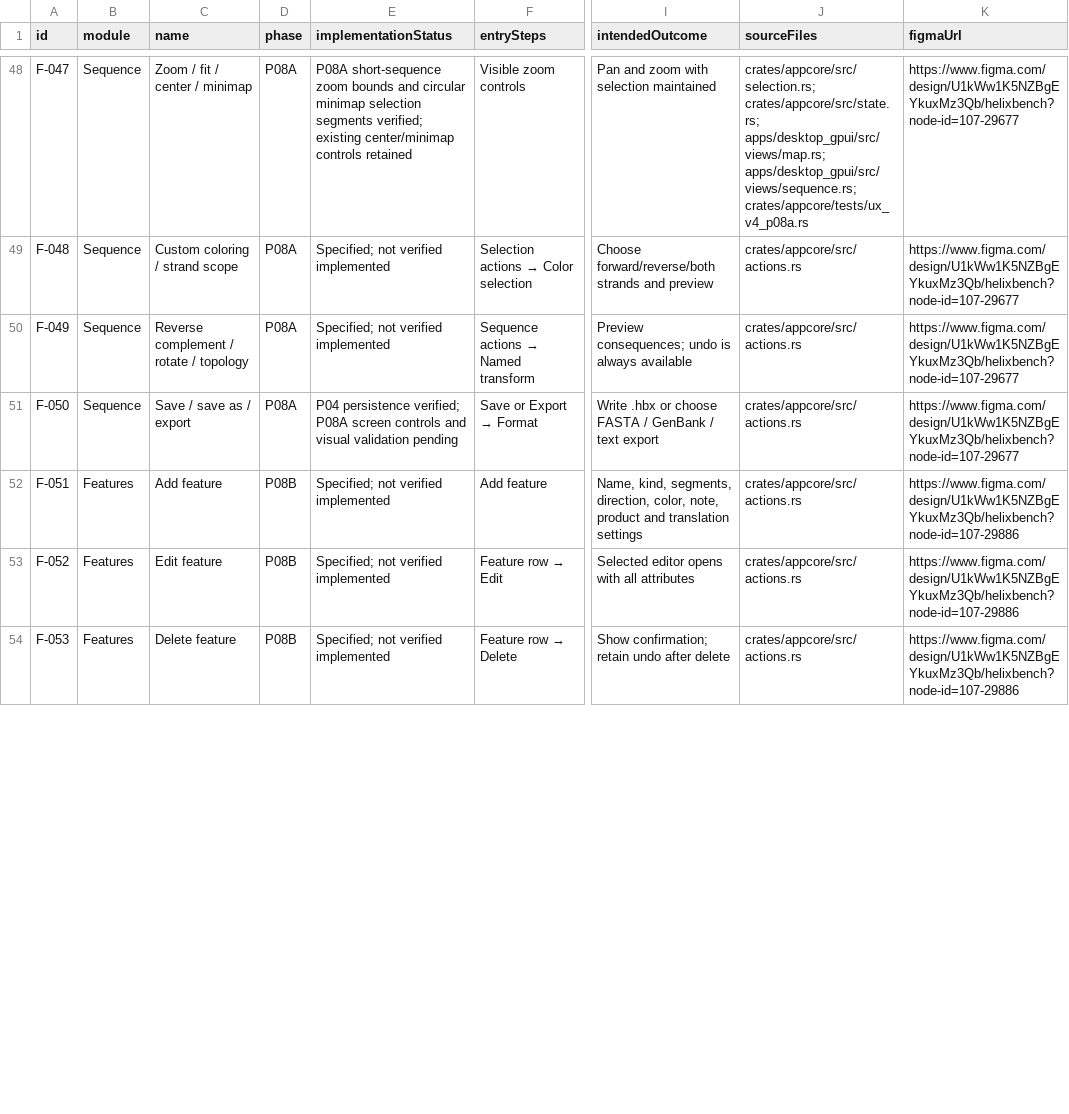
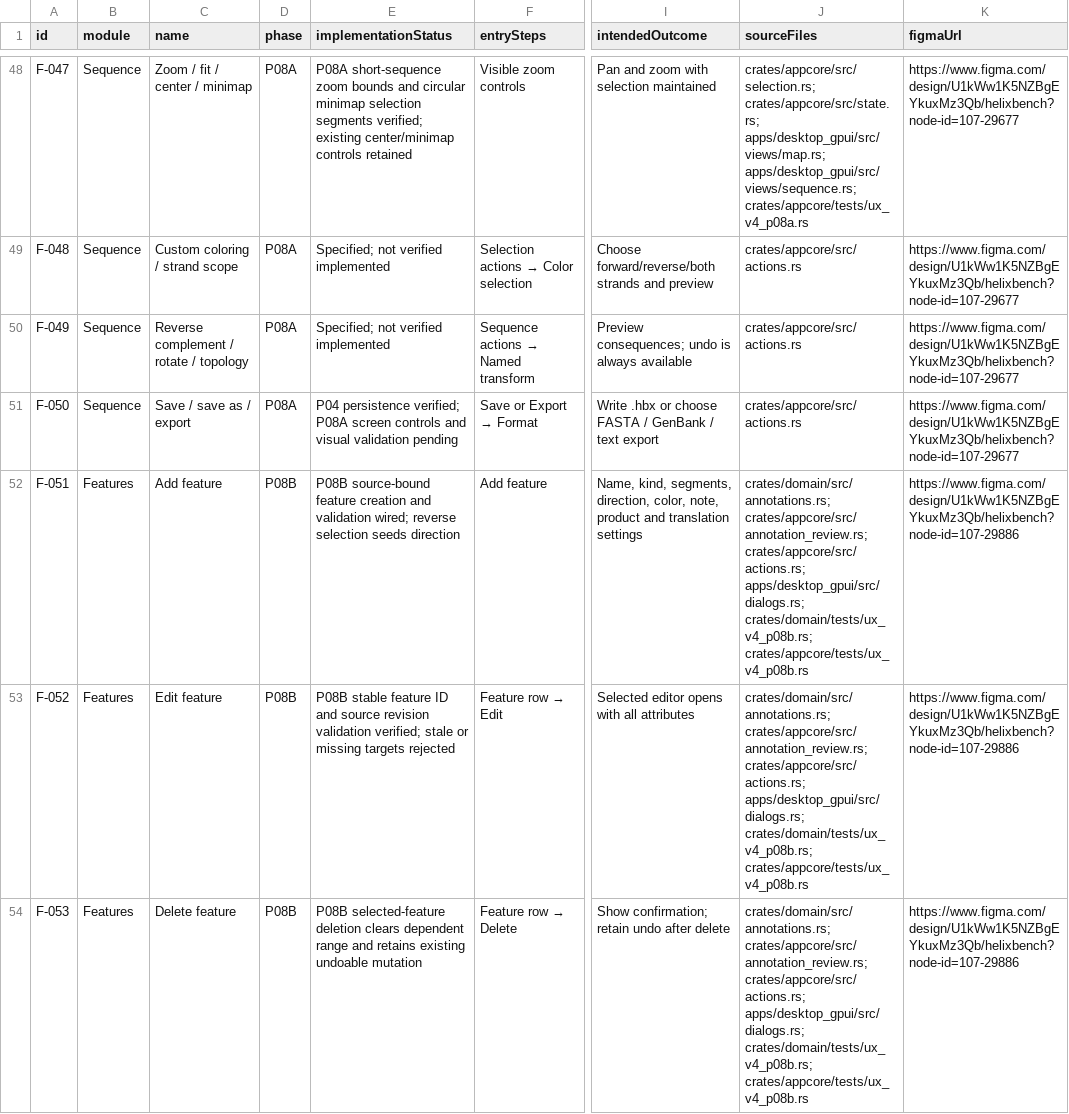
Before and after one commit to ShaikMoosa/helixbench, a CSV file: docs/implementation-ux-v4/feature-traceability.csv, drawn as a sheet; only a part is shown, gaps mark what is left out; the diff covers the shown part only; the diff names each change by its address in the sheet, - before the commit and + after, or states it on an @@ line.

Commit message:
feat: validate feature edits and review annotation proposals (P08B)

```diff
--- a/docs/implementation-ux-v4/feature-traceability.csv
+++ b/docs/implementation-ux-v4/feature-traceability.csv
-E52 (implementationStatus): Specified; not verified implemented
+E52 (implementationStatus): P08B source-bound feature creation and validation wired; reverse selection seeds direction
-J52:J54 (sourceFiles): crates/appcore/src/actions.rs
+J52:J54 (sourceFiles): crates/domain/src/annotations.rs; crates/appcore/src/annotation_review.rs; crates/appcore/src/actions.rs; apps/desktop_gpui/src/dialogs.rs; crates/domain/tests/ux_v4_p08b.rs; crates/appcore/tests/ux_v4_p08b.rs
-E53 (implementationStatus): Specified; not verified implemented
+E53 (implementationStatus): P08B stable feature ID and source revision validation verified; stale or missing targets rejected
-E54 (implementationStatus): Specified; not verified implemented
+E54 (implementationStatus): P08B selected-feature deletion clears dependent range and retains existing undoable mutation
```
Also changed, not shown: 14 edited cells elsewhere in this file, 17 other files.
